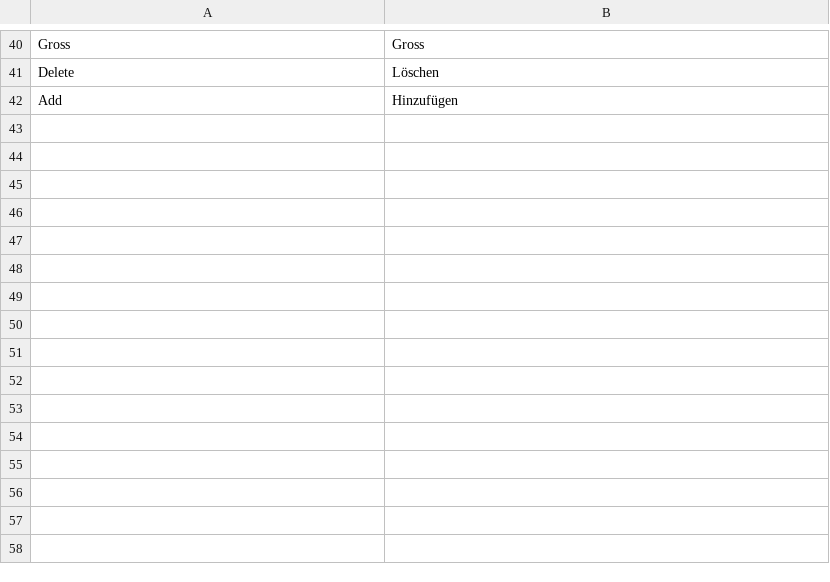
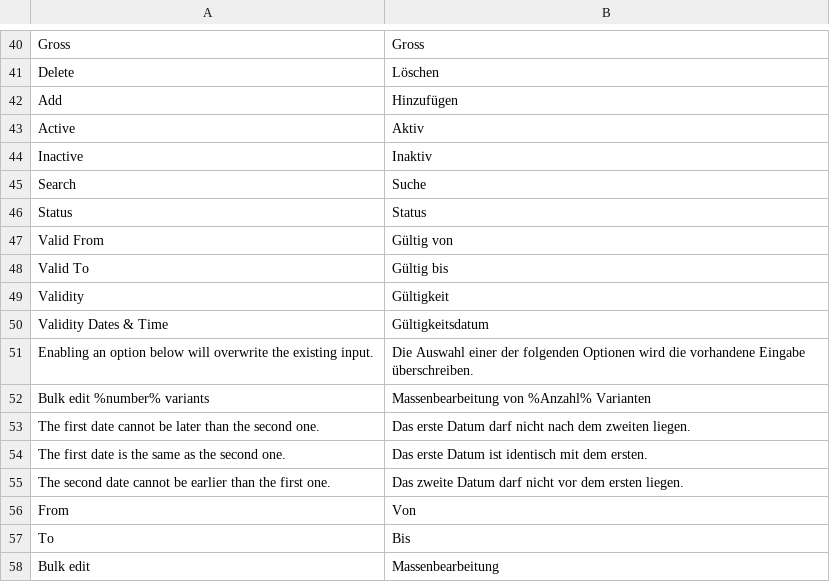
Before and after one commit to spryker/product-merchant-portal-gui, a CSV file: data/translation/Zed/de_DE.csv, drawn as a sheet; only a part is shown, gaps mark what is left out; the diff names each change by its address in the sheet, - before the commit and + after, or states it on an @@ line.

Commit message:
BO-1813: Merchant Portal: View & partially Edit Abstract Product > Variants (Concrete Products) list  (#7932)
BO-1813 Merchant Portal: View & partially Edit Abstract Product > Variants (Concrete Products) list

```diff
--- a/data/translation/Zed/de_DE.csv
+++ b/data/translation/Zed/de_DE.csv
+row 43: Active | Aktiv
+row 44: Inactive | Inaktiv
+row 45: Search | Suche
+row 46: Status | Status
+row 47: Valid From | Gültig von
+row 48: Valid To | Gültig bis
+row 49: Validity | Gültigkeit
+row 50: Validity Dates & Time | Gültigkeitsdatum
+row 51: Enabling an option below will overwrite the existing input. | Die Auswahl einer der folgenden Optionen wird die vorhandene Eingabe überschreiben.
+row 52: Bulk edit %number% variants | Massenbearbeitung von %Anzahl% Varianten
+row 53: The first date cannot be later than the second one. | Das erste Datum darf nicht nach dem zweiten liegen.
+row 54: The first date is the same as the second one. | Das erste Datum ist identisch mit dem ersten.
+row 55: The second date cannot be earlier than the first one. | Das zweite Datum darf nicht vor dem ersten liegen.
+row 56: From | Von
+row 57: To | Bis
+row 58: Bulk edit | Massenbearbeitung
```
Also changed, not shown: data/translation/Zed/en_US.csv, 38 other files.
